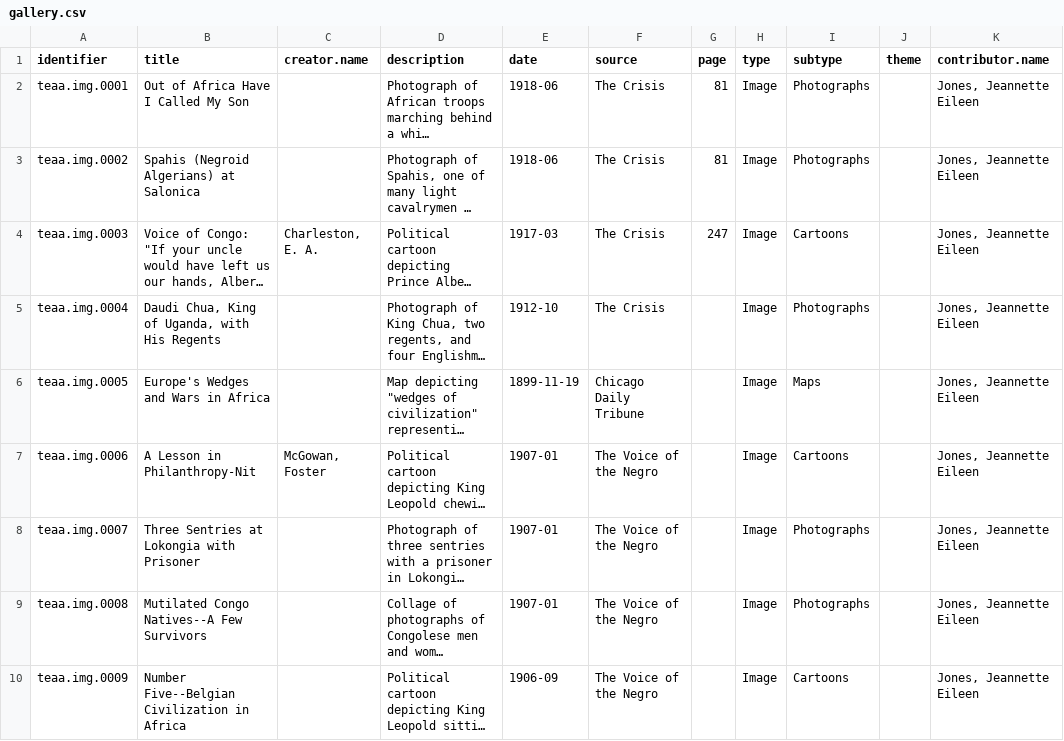
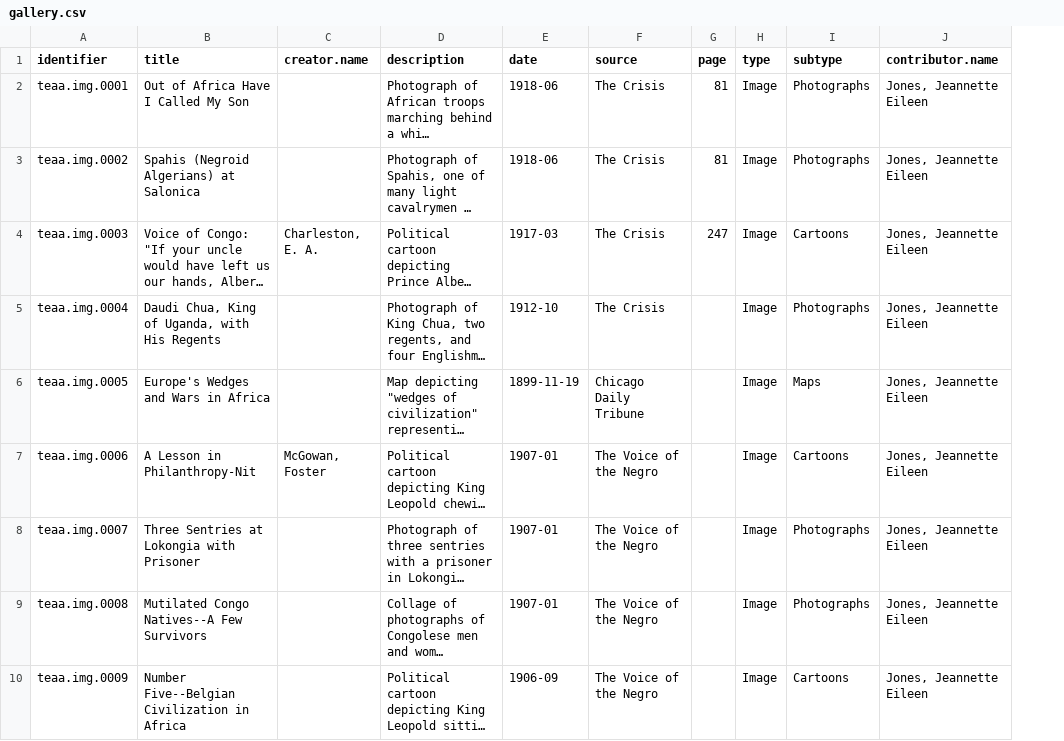
Before and after one commit to CDRH/data_teaa, a CSV file: source/csv/gallery.csv, drawn as a sheet; only a part is shown; long unchanged cells end in …; removed rows and columns are numbered as before the commit, all else as after; the diff covers the shown part only; the diff names each change by its address in the sheet, - before the commit and + after, or states it on an @@ line.

Commit message:
gallery

```diff
--- a/source/csv/gallery.csv
+++ b/source/csv/gallery.csv
-column J (theme), empty
```
Also changed, not shown: 1 added row and 2 edited cells elsewhere in this file, 1 other file.
